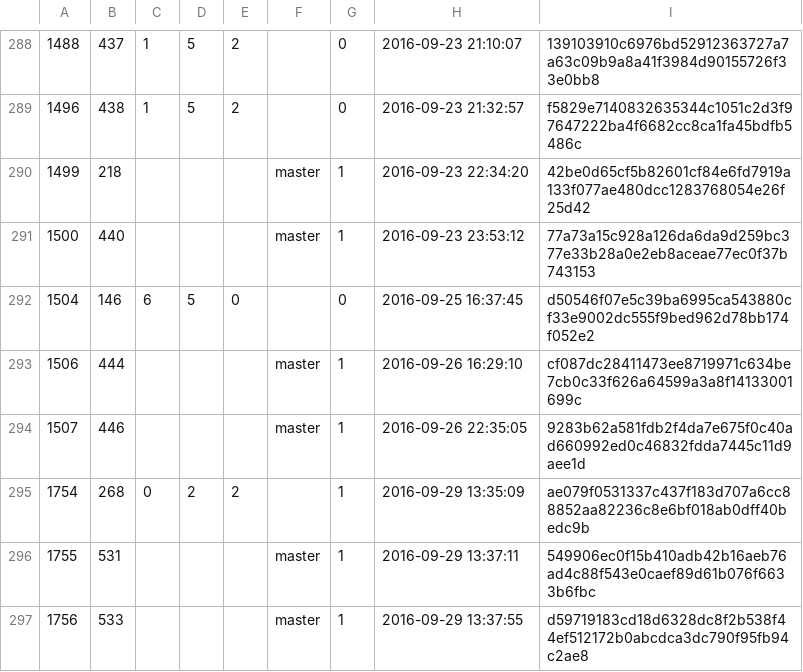
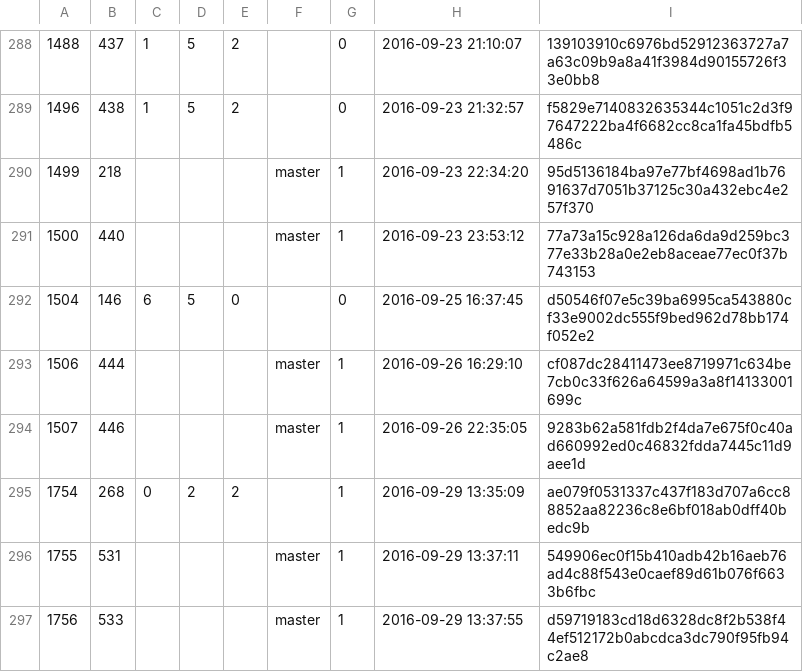
Before and after one commit to cppan/database, a CSV file: ProjectVersions.csv, drawn as a sheet; only a part is shown, gaps mark what is left out.

```diff
--- a/ProjectVersions.csv
+++ b/ProjectVersions.csv
@@ -289,3 +289,3 @@
 1496;438;1;5;2;;0;2016-09-23 21:32:57;f5829e7140832635344c1051c2d3f97647222ba4f6682cc8ca1fa45bdfb5486c
-1499;218;;;;master;1;2016-09-23 22:34:20;42be0d65cf5b82601cf84e6fd7919a133f077ae480dcc1283768054e26f25d42
+1499;218;;;;master;1;2016-09-23 22:34:20;95d5136184ba97e77bf4698ad1b7691637d7051b37125c30a432ebc4e257f370
 1500;440;;;;master;1;2016-09-23 23:53:12;77a73a15c928a126da6da9d259bc377e33b28a0e2eb8aceae77ec0f37b743153
```
Also changed, not shown: 1 other file.
